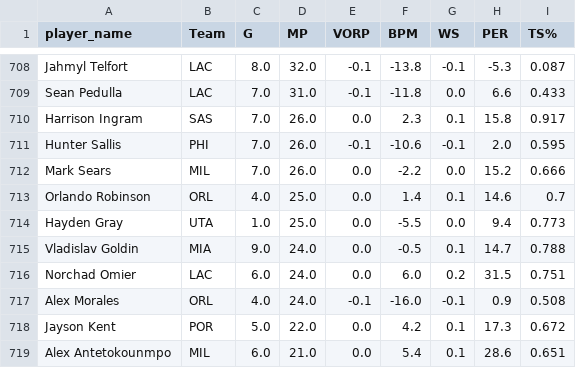
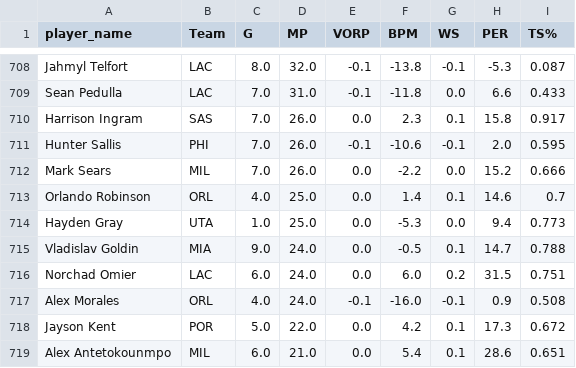
Before and after one commit to entropyisrude/nba-luck-adjustment, a CSV file: data/bbref_advanced_2526.csv, drawn as a sheet; only a part is shown, gaps mark what is left out.

```diff
--- a/data/bbref_advanced_2526.csv
+++ b/data/bbref_advanced_2526.csv
@@ -713,3 +713,3 @@ Mark Sears,MIL,7.0,26.0,0.0,-2.2,0.0,15.2,0.666
 Orlando Robinson,ORL,4.0,25.0,0.0,1.4,0.1,14.6,0.7
-Hayden Gray,UTA,1.0,25.0,0.0,-5.5,0.0,9.4,0.773
+Hayden Gray,UTA,1.0,25.0,0.0,-5.3,0.0,9.4,0.773
 Vladislav Goldin,MIA,9.0,24.0,0.0,-0.5,0.1,14.7,0.788
```
Also changed, not shown: data/adjusted_games.csv, data/player_state.csv, 5 other files.
